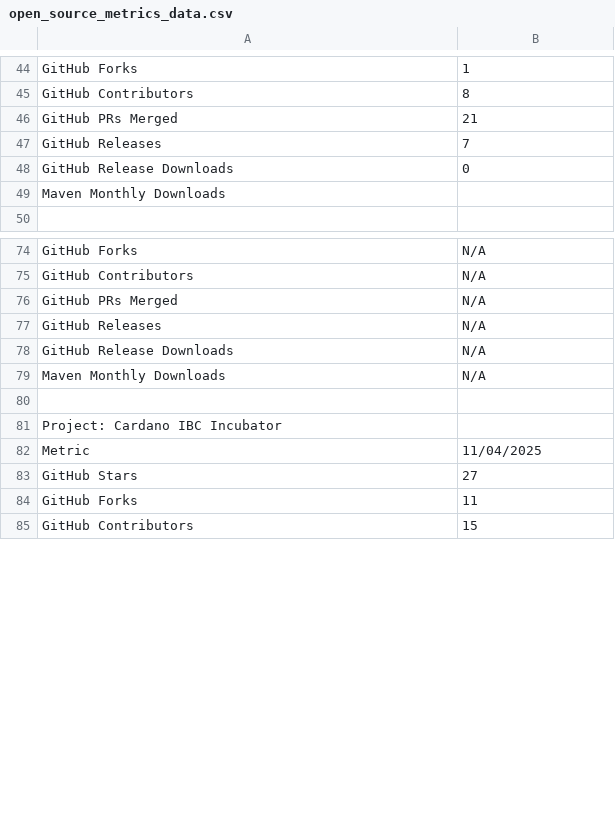
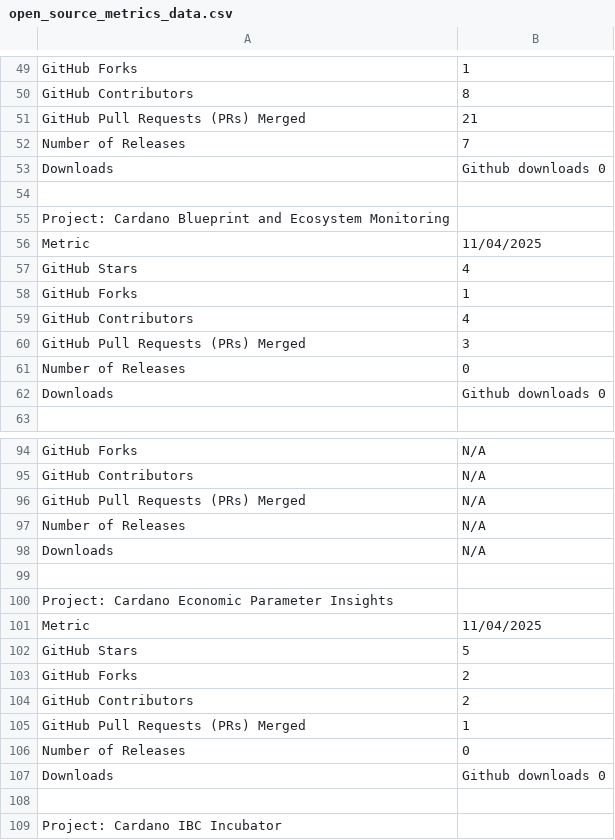
Before and after one commit to darlisagc/Open_source_metrics, a CSV file: open_source_metrics_data.csv, drawn as a sheet; only a part is shown, gaps mark what is left out; the shorter side is filled out with more unchanged rows; the diff covers the shown part only.

```diff
--- a/open_source_metrics_data.csv
+++ b/open_source_metrics_data.csv
@@ -45,6 +50,14 @@ GitHub Forks,1
 GitHub Contributors,8
-GitHub PRs Merged,21
-GitHub Releases,7
-GitHub Release Downloads,0
-Maven Monthly Downloads,
+GitHub Pull Requests (PRs) Merged,21
+Number of Releases,7
+Downloads,Github downloads 0
+
+Project: Cardano Blueprint and Ecosystem Monitoring
+Metric,11/04/2025
+GitHub Stars,4
+GitHub Forks,1
+GitHub Contributors,4
+GitHub Pull Requests (PRs) Merged,3
+Number of Releases,0
+Downloads,Github downloads 0
 
@@ -75,6 +95,14 @@ GitHub Forks,N/A
 GitHub Contributors,N/A
-GitHub PRs Merged,N/A
-GitHub Releases,N/A
-GitHub Release Downloads,N/A
-Maven Monthly Downloads,N/A
+GitHub Pull Requests (PRs) Merged,N/A
+Number of Releases,N/A
+Downloads,N/A
+
+Project: Cardano Economic Parameter Insights
+Metric,11/04/2025
+GitHub Stars,5
+GitHub Forks,2
+GitHub Contributors,2
+GitHub Pull Requests (PRs) Merged,1
+Number of Releases,0
+Downloads,Github downloads 0
 
```
Also changed, not shown: 52 added rows, 19 removed rows and 31 edited cells elsewhere in this file, 4 other files.
